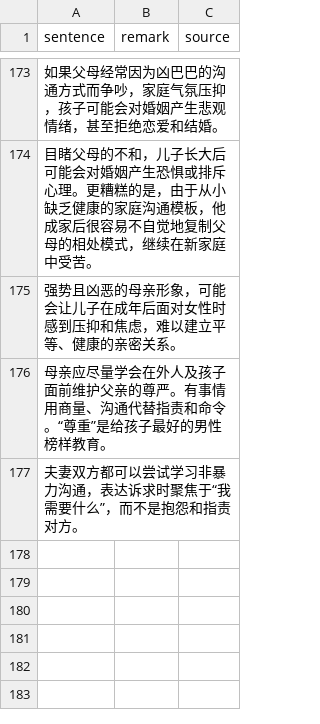
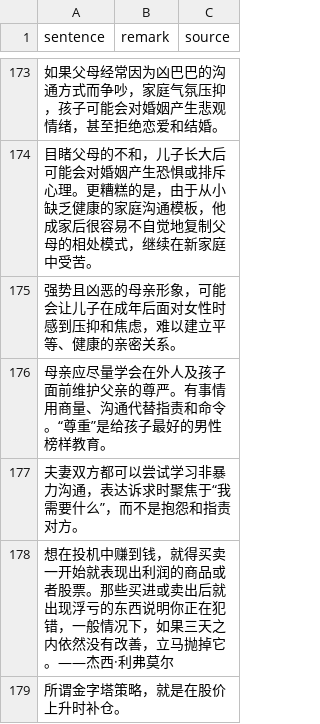
Before and after one commit to HenryLoveMiller/ja, a CSV file: sparks.csv, drawn as a sheet; only a part is shown, gaps mark what is left out; the diff names each change by its address in the sheet, - before the commit and + after, or states it on an @@ line.

Commit message:
Add spark: pyramid strategy definition

```diff
--- a/sparks.csv
+++ b/sparks.csv
+row 178: 想在投机中赚到钱，就得买卖一开始就表现出利润的商品或者股票。那些买进或卖出后就出现浮亏的东西说明你正在犯错，一般情况下，如果三天之内依然没有改善，立马抛掉它。——杰西·利弗莫尔
+row 179: 所谓金字塔策略，就是在股价上升时补仓。
```
